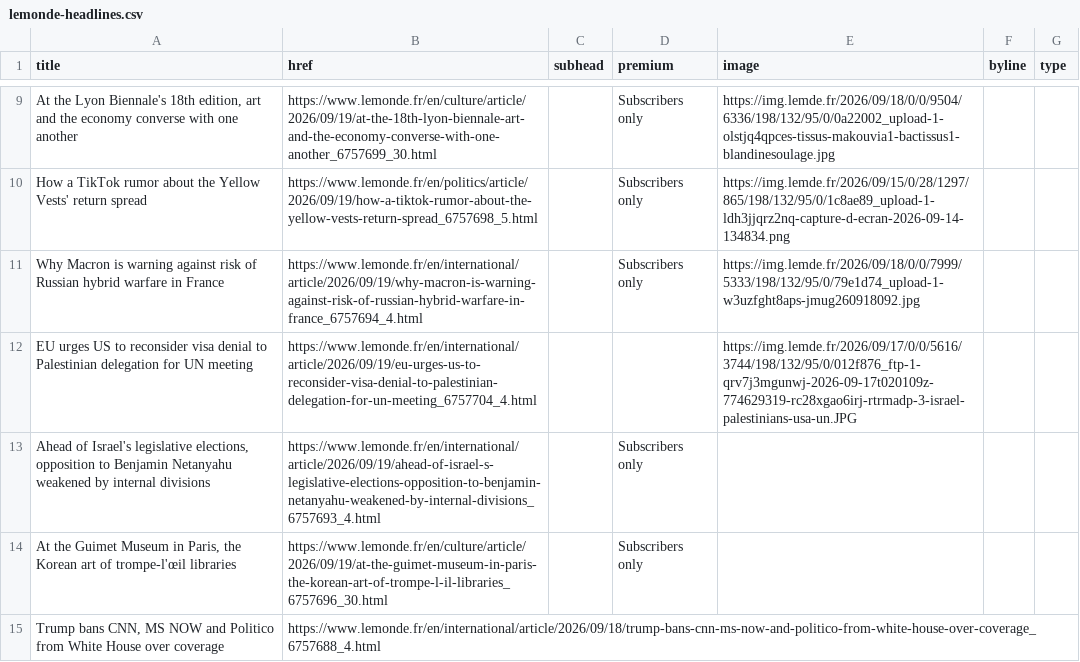
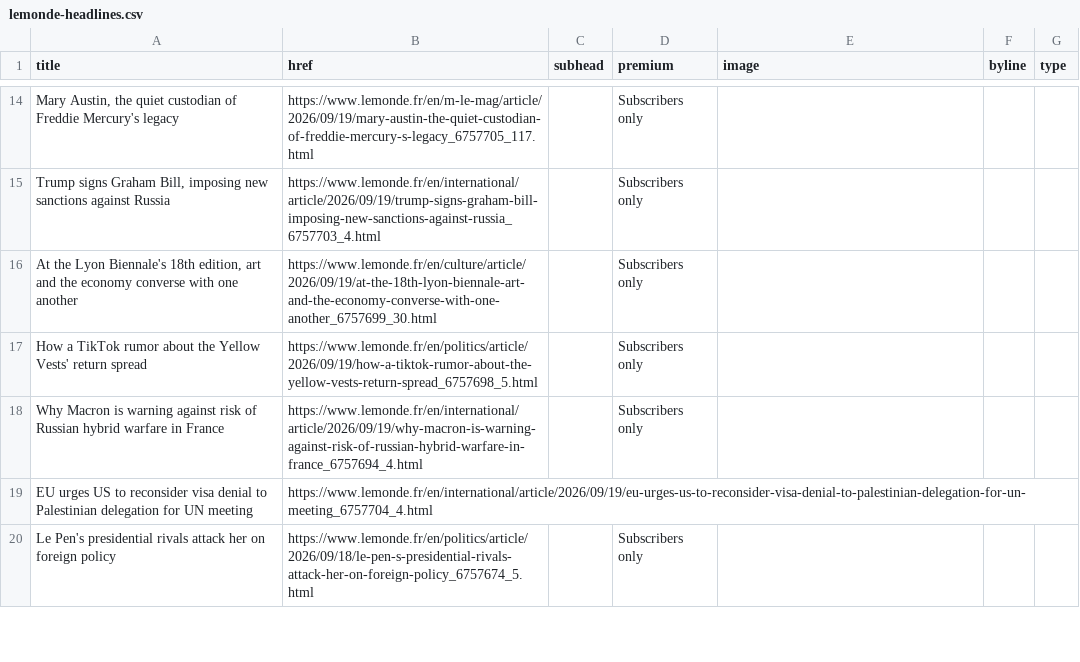
Before and after one commit to nicchoi-29/lede-07-homework-lemonde, a CSV file: lemonde-headlines.csv, drawn as a sheet; only a part is shown, gaps mark what is left out; the shorter side is filled out with more unchanged rows; removed rows and columns are numbered as before the commit, all else as after; the diff covers the shown part only; the diff names each change by its address in the sheet, - before the commit and + after, or states it on an @@ line.

```diff
--- a/lemonde-headlines.csv
+++ b/lemonde-headlines.csv
+row 14: Mary Austin, the quiet custodian of Freddie Mercury's legacy | https://www.lemonde.fr/en/m-le-mag/article/2026/09/19/mary-austin-the-quiet-custodian-of-freddie-mercury-s-legacy_6757705_117.html |  | Subscribers only
+row 15: Trump signs Graham Bill, imposing new sanctions against Russia | https://www.lemonde.fr/en/international/article/2026/09/19/trump-signs-graham-bill-imposing-new-sanctions-against-russia_6757703_4.html |  | Subscribers only
-E16 (image): https://img.lemde.fr/2026/09/18/0/0/9504/6336/198/132/95/0/0a22002_upload-1-olstjq4qpces-tissus-makouvia1-bactissus1-blandinesoulage.jpg
+E16 (image): (empty)
-E17 (image): https://img.lemde.fr/2026/09/15/0/28/1297/865/198/132/95/0/1c8ae89_upload-1-ldh3jjqrz2nq-capture-d-ecran-2026-09-14-134834.png
+E17 (image): (empty)
-E18 (image): https://img.lemde.fr/2026/09/18/0/0/7999/5333/198/132/95/0/79e1d74_upload-1-w3uzfght8aps-jmug260918092.jpg
+E18 (image): (empty)
-E19 (image): https://img.lemde.fr/2026/09/17/0/0/5616/3744/198/132/95/0/012f876_ftp-1-qrv7j3mgunwj-2026-09-17t020109z-774629319-rc28xgao6irj-rtrmadp-3-israel-palestinians-usa-un.JPG
+E19 (image): (empty)
-row 13: Ahead of Israel's legislative elections, opposition to Benjamin Netanyahu weakened by internal divisions | https://www.lemonde.fr/en/international/article/2026/09/19/ahead-of-israel-s-legislative-elections-opposition-to-benjamin-netanyahu-weakened-by-internal-divisions_6757693_4.html |  | Subscribers only
-row 14: At the Guimet Museum in Paris, the Korean art of trompe-l'œil libraries | https://www.lemonde.fr/en/culture/article/2026/09/19/at-the-guimet-museum-in-paris-the-korean-art-of-trompe-l-il-libraries_6757696_30.html |  | Subscribers only
-row 15: Trump bans CNN, MS NOW and Politico from White House over coverage | https://www.lemonde.fr/en/international/article/2026/09/18/trump-bans-cnn-ms-now-and-politico-from-white-house-over-coverage_6757688_4.html
```
Also changed, not shown: 11 added rows, 10 removed rows and 12 edited cells elsewhere in this file.
